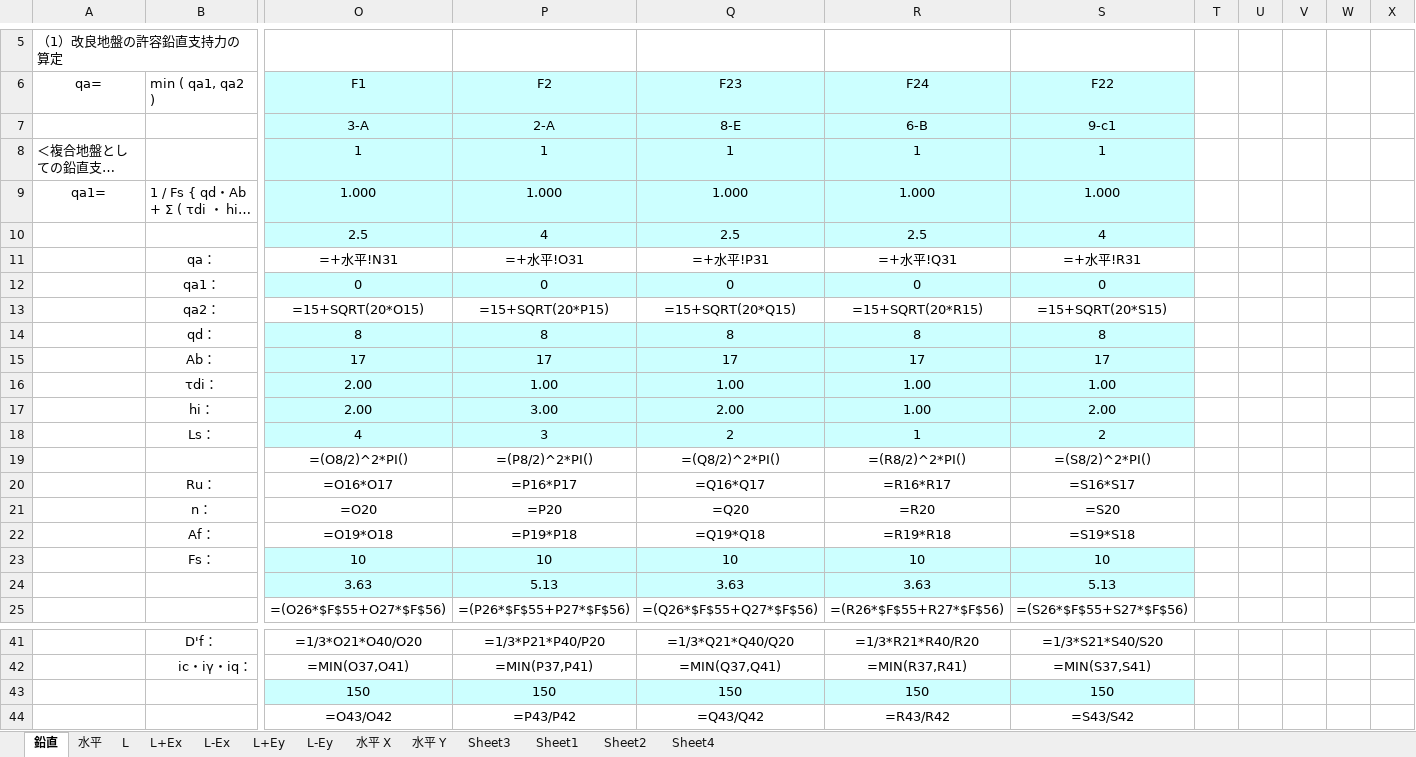
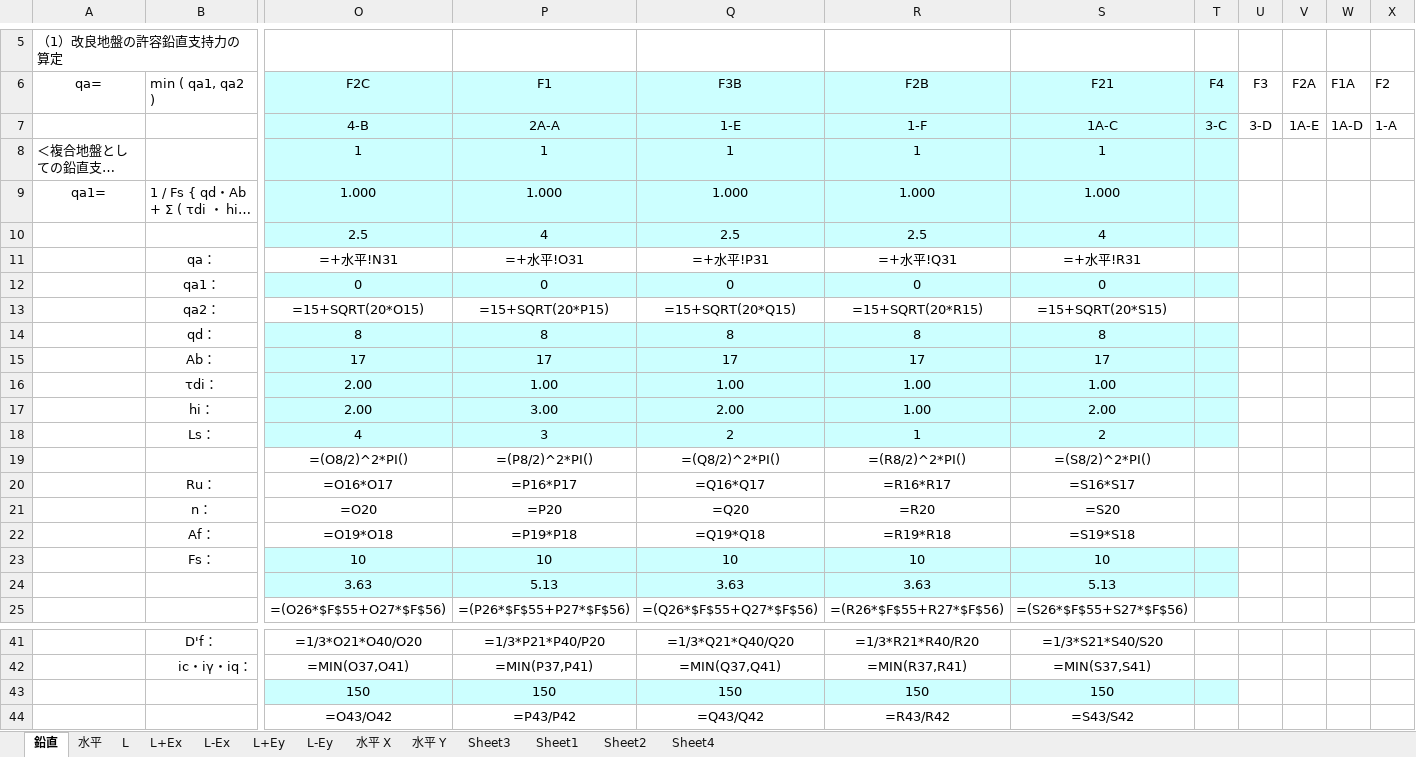
Before and after one commit to bunterblitz/chujo_N_pickup, an Excel workbook: 柱状改良の検討.xlsx, sheet 鉛直, drawn as a sheet; only a part is shown, gaps mark what is left out; long unchanged cells end in …; values as stored, in another font and other column widths than the file's, no borders; formulas without a stored value are shown as written; conditional formats not drawn; removed rows and columns are numbered as before the commit, all else as after; rows hold the shown columns only; the diff names each change by its address in the sheet, - before the commit and + after, or states it on an @@ line.

```diff
--- a/柱状改良の検討.xlsx (sheet 鉛直)
+++ b/柱状改良の検討.xlsx (sheet 鉛直)
-O6: F1
+O6: F2C
-P6: F2
+P6: F1
-Q6: F23
+Q6: F3B
-R6: F24
+R6: F2B
-S6: F22
+S6: F21
-T6: (empty)
+T6: F4
-T6 fill: none
+T6 fill: #CCFFFF
-U6: (empty)
+U6: F3
-V6: (empty)
+V6: F2A
-W6: (empty)
+W6: F1A
-X6: (empty)
+X6: F2
-row 7:  |  | 3-A | 2-A | 8-E | 6-B | 9-c1
+row 7:  |  | 4-B | 2A-A | 1-E | 1-F | 1A-C | 3-C | 3-D | 1A-E | 1A-D | 1-A
-T8:T10 fill: none
+T8:T10 fill: #CCFFFF
-T12 fill: none
+T12 fill: #CCFFFF
-T14:T18 fill: none
+T14:T18 fill: #CCFFFF
-T23:T24 fill: none
+T23:T24 fill: #CCFFFF
-T43 fill: none
+T43 fill: #CCFFFF
```
Also changed, not shown: sheet L+Ex, sheet L+Ey, sheet L-Ey, sheet L-Ex, sheet 水平, 3 other files.
